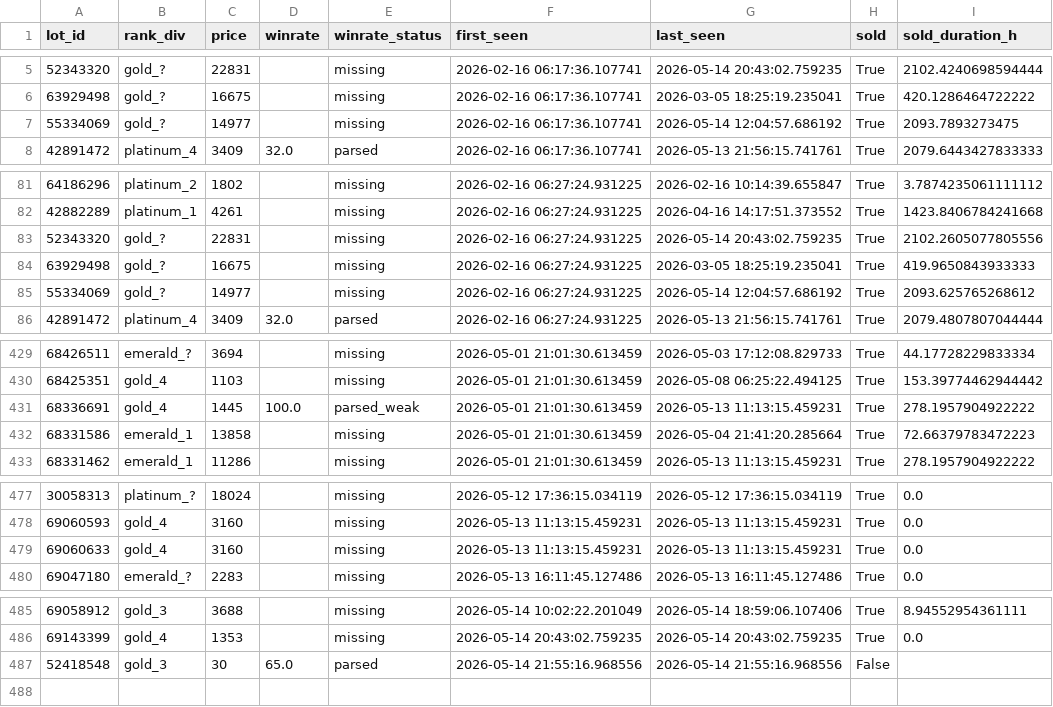
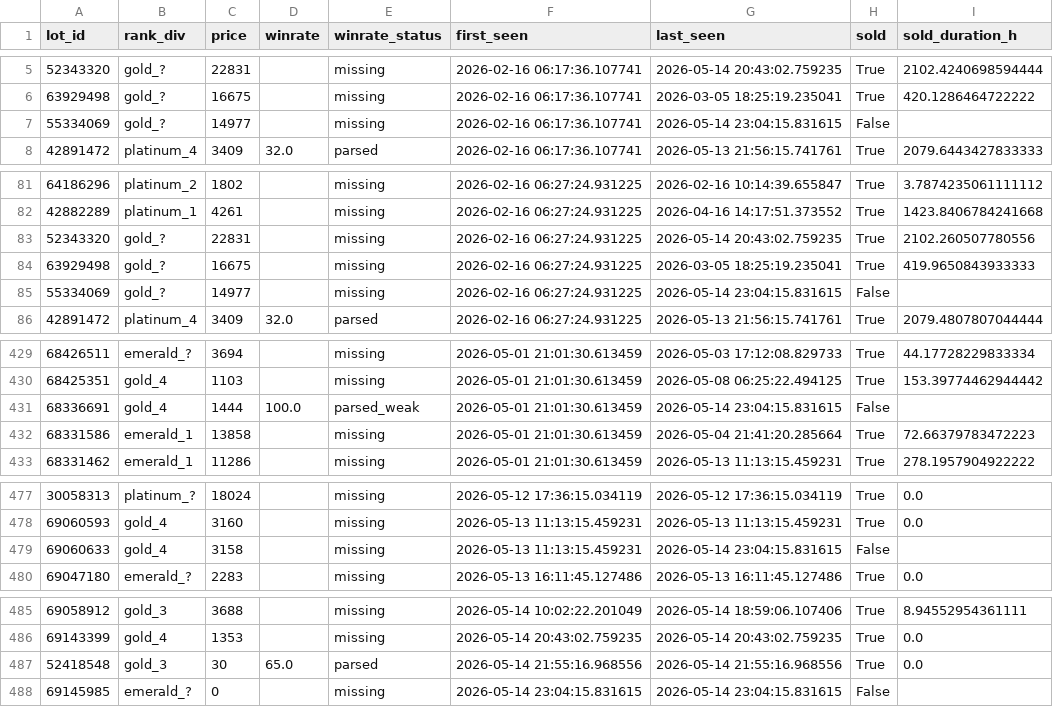
Before and after one commit to bel1k66/funpay-tracker, a CSV file: lot_lifecycle.csv, drawn as a sheet; only a part is shown, gaps mark what is left out; the diff covers the shown part only.

```diff
--- a/lot_lifecycle.csv
+++ b/lot_lifecycle.csv
@@ -6,3 +6,3 @@ lot_id,rank_div,price,winrate,winrate_status,first_seen,last_seen,sold,sold_dura
 63929498,gold_?,16675,,missing,2026-02-16 06:17:36.107741,2026-03-05 18:25:19.235041,True,420.1286464722222
-55334069,gold_?,14977,,missing,2026-02-16 06:17:36.107741,2026-05-14 12:04:57.686192,True,2093.7893273475
+55334069,gold_?,14977,,missing,2026-02-16 06:17:36.107741,2026-05-14 23:04:15.831615,False,
 42891472,platinum_4,3409,32.0,parsed,2026-02-16 06:17:36.107741,2026-05-13 21:56:15.741761,True,2079.6443427833333
@@ -82,5 +82,5 @@ lot_id,rank_div,price,winrate,winrate_status,first_seen,last_seen,sold,sold_dura
 42882289,platinum_1,4261,,missing,2026-02-16 06:27:24.931225,2026-04-16 14:17:51.373552,True,1423.8406784241668
-52343320,gold_?,22831,,missing,2026-02-16 06:27:24.931225,2026-05-14 20:43:02.759235,True,2102.2605077805556
+52343320,gold_?,22831,,missing,2026-02-16 06:27:24.931225,2026-05-14 20:43:02.759235,True,2102.260507780556
 63929498,gold_?,16675,,missing,2026-02-16 06:27:24.931225,2026-03-05 18:25:19.235041,True,419.9650843933333
-55334069,gold_?,14977,,missing,2026-02-16 06:27:24.931225,2026-05-14 12:04:57.686192,True,2093.625765268612
+55334069,gold_?,14977,,missing,2026-02-16 06:27:24.931225,2026-05-14 23:04:15.831615,False,
 42891472,platinum_4,3409,32.0,parsed,2026-02-16 06:27:24.931225,2026-05-13 21:56:15.741761,True,2079.4807807044444
@@ -430,3 +430,3 @@ lot_id,rank_div,price,winrate,winrate_status,first_seen,last_seen,sold,sold_dura
 68425351,gold_4,1103,,missing,2026-05-01 21:01:30.613459,2026-05-08 06:25:22.494125,True,153.39774462944442
-68336691,gold_4,1445,100.0,parsed_weak,2026-05-01 21:01:30.613459,2026-05-13 11:13:15.459231,True,278.1957904922222
+68336691,gold_4,1444,100.0,parsed_weak,2026-05-01 21:01:30.613459,2026-05-14 23:04:15.831615,False,
 68331586,emerald_1,13858,,missing,2026-05-01 21:01:30.613459,2026-05-04 21:41:20.285664,True,72.66379783472223
@@ -478,3 +478,3 @@ lot_id,rank_div,price,winrate,winrate_status,first_seen,last_seen,sold,sold_dura
 69060593,gold_4,3160,,missing,2026-05-13 11:13:15.459231,2026-05-13 11:13:15.459231,True,0.0
-69060633,gold_4,3160,,missing,2026-05-13 11:13:15.459231,2026-05-13 11:13:15.459231,True,0.0
+69060633,gold_4,3158,,missing,2026-05-13 11:13:15.459231,2026-05-14 23:04:15.831615,False,
 69047180,emerald_?,2283,,missing,2026-05-13 16:11:45.127486,2026-05-13 16:11:45.127486,True,0.0
@@ -486,2 +486,3 @@ lot_id,rank_div,price,winrate,winrate_status,first_seen,last_seen,sold,sold_dura
 69143399,gold_4,1353,,missing,2026-05-14 20:43:02.759235,2026-05-14 20:43:02.759235,True,0.0
-52418548,gold_3,30,65.0,parsed,2026-05-14 21:55:16.968556,2026-05-14 21:55:16.968556,False,
+52418548,gold_3,30,65.0,parsed,2026-05-14 21:55:16.968556,2026-05-14 21:55:16.968556,True,0.0
+69145985,emerald_?,0,,missing,2026-05-14 23:04:15.831615,2026-05-14 23:04:15.831615,False,
```
Also changed, not shown: 23 edited cells elsewhere in this file.
